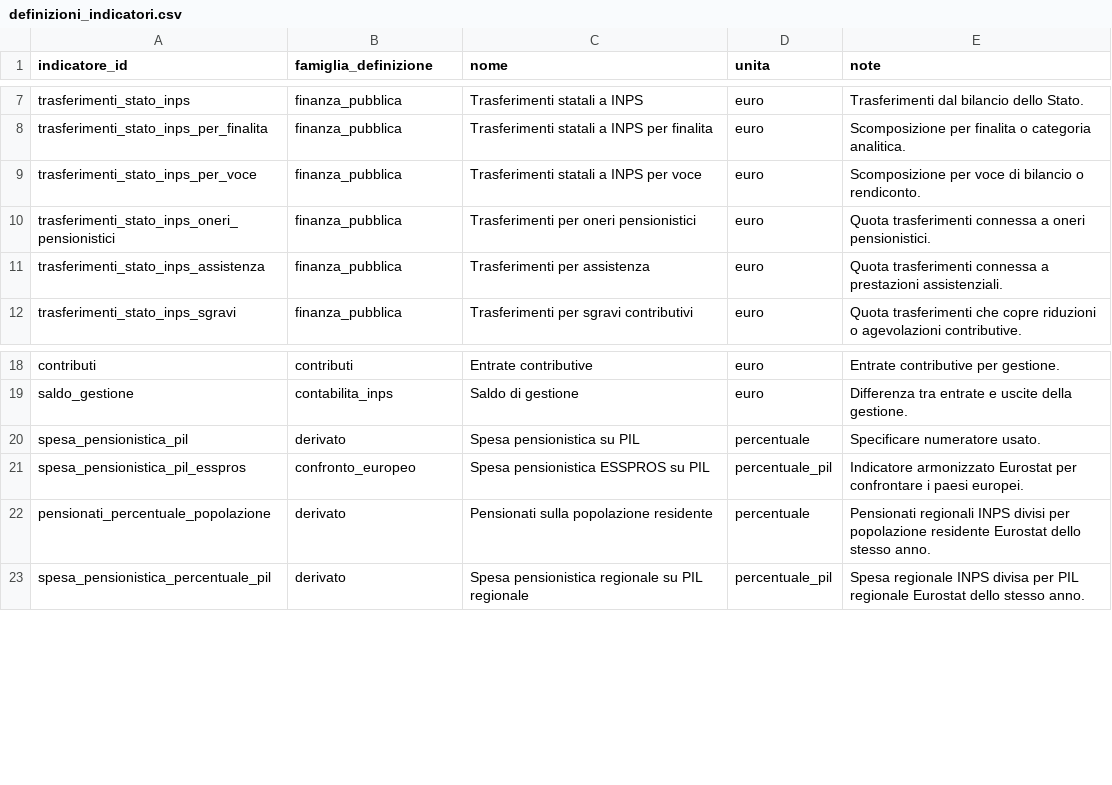
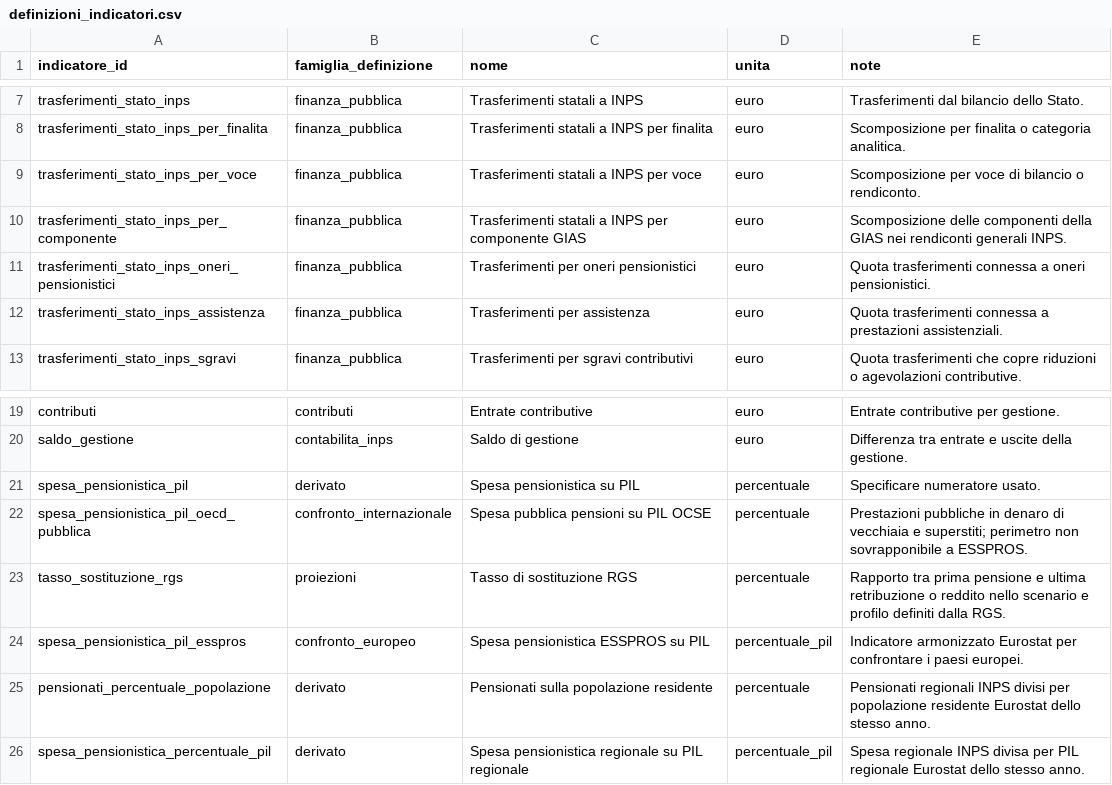
Before and after one commit to NazarenoLecis/pensioni_italia, a CSV file: metadata/definizioni_indicatori.csv, drawn as a sheet; only a part is shown, gaps mark what is left out.

Commit message:
Add pension spending benchmarks and transfer components

```diff
--- a/metadata/definizioni_indicatori.csv
+++ b/metadata/definizioni_indicatori.csv
@@ -9,2 +9,3 @@ trasferimenti_stato_inps_per_finalita,finanza_pubblica,Trasferimenti statali a I
 trasferimenti_stato_inps_per_voce,finanza_pubblica,Trasferimenti statali a INPS per voce,euro,Scomposizione per voce di bilancio o rendiconto.
+trasferimenti_stato_inps_per_componente,finanza_pubblica,Trasferimenti statali a INPS per componente GIAS,euro,Scomposizione delle componenti della GIAS nei rendiconti generali INPS.
 trasferimenti_stato_inps_oneri_pensionistici,finanza_pubblica,Trasferimenti per oneri pensionistici,euro,Quota trasferimenti connessa a oneri pensionistici.
@@ -20,2 +21,4 @@ saldo_gestione,contabilita_inps,Saldo di gestione,euro,Differenza tra entrate e
 spesa_pensionistica_pil,derivato,Spesa pensionistica su PIL,percentuale,Specificare numeratore usato.
+spesa_pensionistica_pil_oecd_pubblica,confronto_internazionale,Spesa pubblica pensioni su PIL OCSE,percentuale,Prestazioni pubbliche in denaro di vecchiaia e superstiti; perimetro non sovrapponibile a ESSPROS.
+tasso_sostituzione_rgs,proiezioni,Tasso di sostituzione RGS,percentuale,Rapporto tra prima pensione e ultima retribuzione o reddito nello scenario e profilo definiti dalla RGS.
 spesa_pensionistica_pil_esspros,confronto_europeo,Spesa pensionistica ESSPROS su PIL,percentuale_pil,Indicatore armonizzato Eurostat per confrontare i paesi europei.
```
Also changed, not shown: metadata/registro_fonti.csv, 2 other files.
